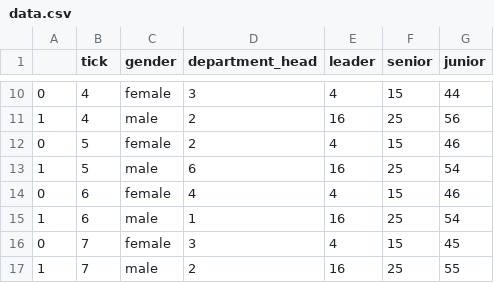
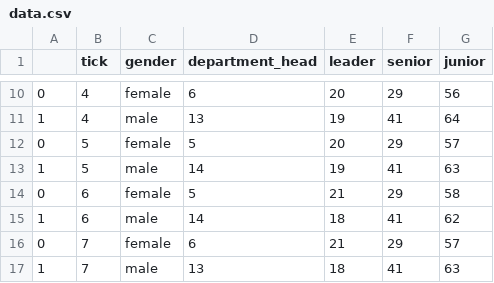
Before and after one commit to laurabpaulsen/agentbased_modelling, a CSV file: data/data.csv, drawn as a sheet; only a part is shown, gaps mark what is left out; the diff covers the shown part only.

```diff
--- a/data/data.csv
+++ b/data/data.csv
@@ -10,8 +10,8 @@
-0,4,female,3,4,15,44
-1,4,male,2,16,25,56
-0,5,female,2,4,15,46
-1,5,male,6,16,25,54
-0,6,female,4,4,15,46
-1,6,male,1,16,25,54
-0,7,female,3,4,15,45
-1,7,male,2,16,25,55
+0,4,female,6,20,29,56
+1,4,male,13,19,41,64
+0,5,female,5,20,29,57
+1,5,male,14,19,41,63
+0,6,female,5,21,29,58
+1,6,male,14,18,41,62
+0,7,female,6,21,29,57
+1,7,male,13,18,41,63
```
Also changed, not shown: 48 edited cells elsewhere in this file, 2 other files.
